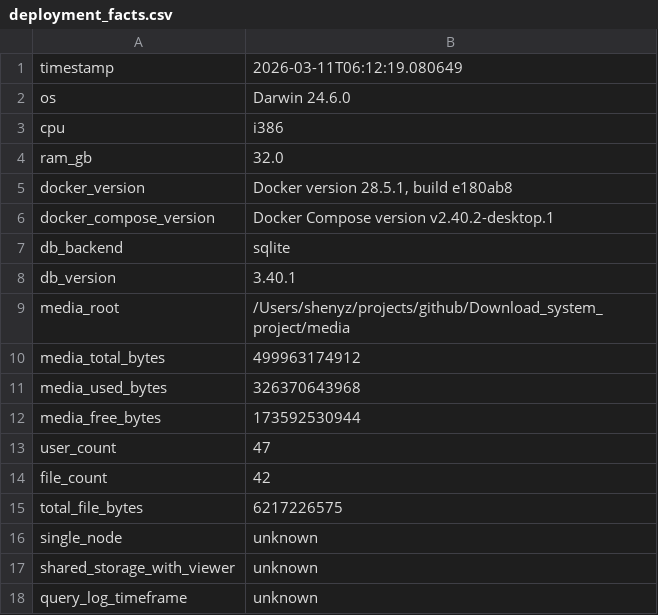
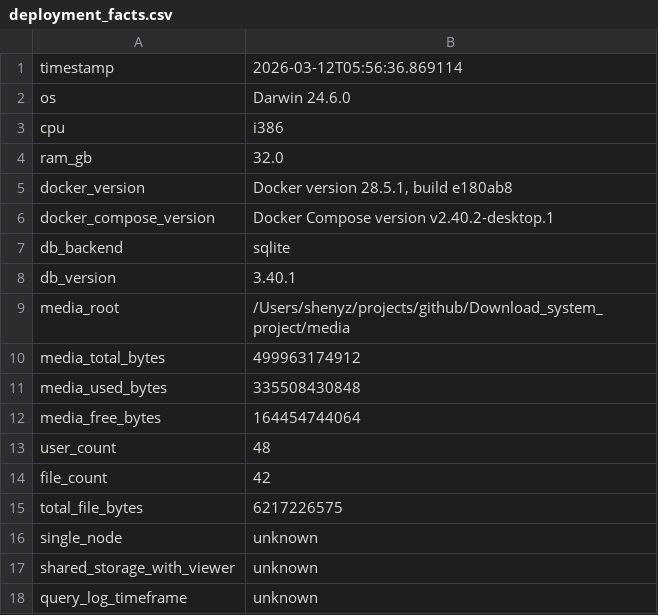
Before and after one commit to SyzenShen/MetaServe, a CSV file: scripts/out/deployment_facts.csv, drawn as a sheet.

Commit message:
Add benchmark report tables and deployment fact snapshots

```diff
--- a/scripts/out/deployment_facts.csv
+++ b/scripts/out/deployment_facts.csv
@@ -1,2 +1,2 @@
-timestamp,2026-03-11T06:12:19.080649
+timestamp,2026-03-12T05:56:36.869114
 os,Darwin 24.6.0
@@ -10,5 +10,5 @@ media_root,/Users/shenyz/projects/github/Download_system_project/media
 media_total_bytes,499963174912
-media_used_bytes,326370643968
-media_free_bytes,173592530944
-user_count,47
+media_used_bytes,335508430848
+media_free_bytes,164454744064
+user_count,48
 file_count,42
```
Also changed, not shown: 9 other files.
